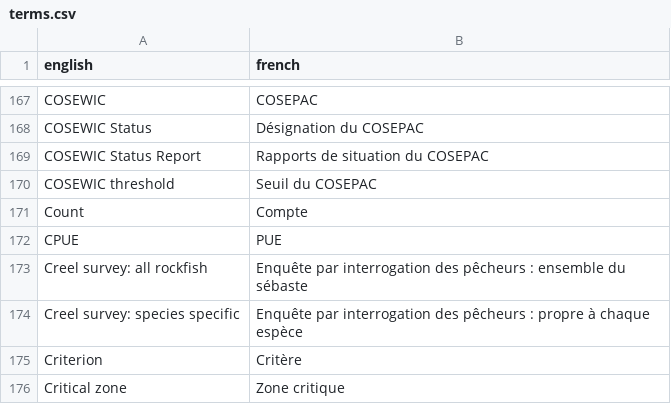
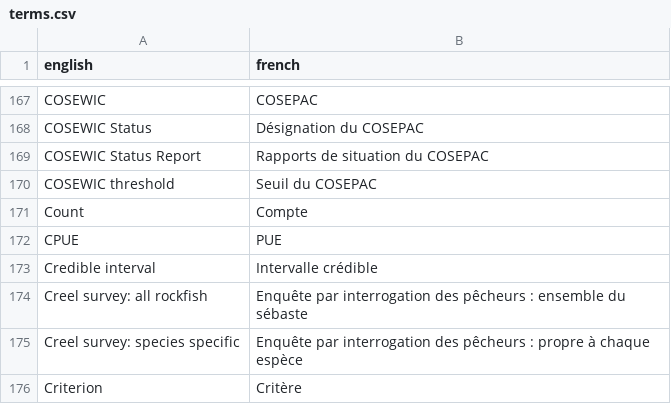
Before and after one commit to pbs-assess/rosettafish, a CSV file: data-raw/terms.csv, drawn as a sheet; only a part is shown, gaps mark what is left out; the shorter side is filled out with more unchanged rows.

Commit message:
Add 'Credible interval' to terms

```diff
--- a/data-raw/terms.csv
+++ b/data-raw/terms.csv
@@ -172,2 +172,3 @@ Count,Compte
 CPUE,PUE
+Credible interval,Intervalle crédible
 Creel survey: all rockfish,Enquête par interrogation des pêcheurs : ensemble du sébaste
```
Also changed, not shown: 1 other file.
